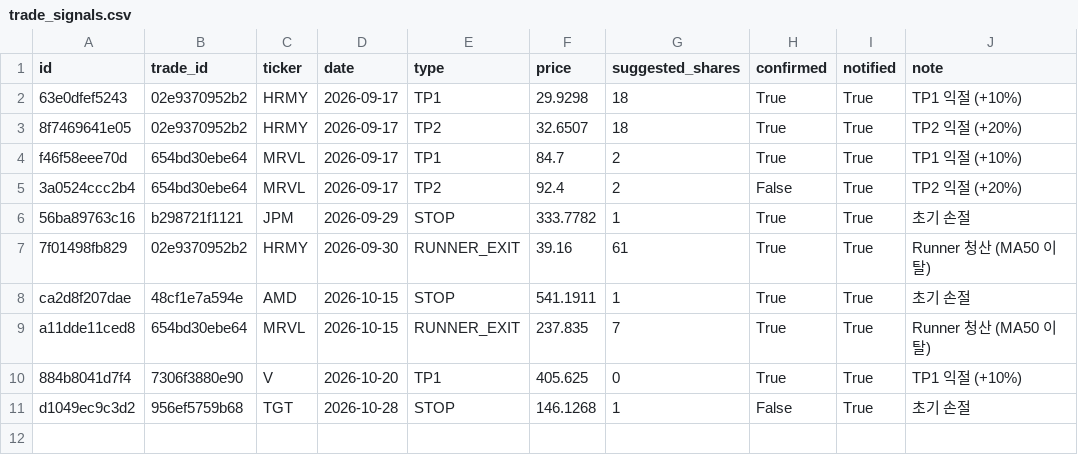
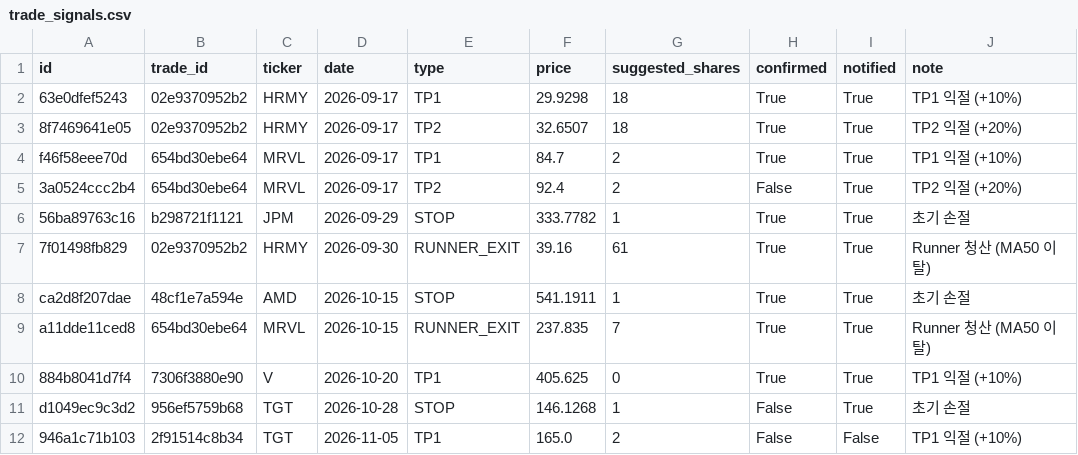
Before and after one commit to notepro8318-oss/-, a CSV file: topdown-strategy/quant_system/trade_signals.csv, drawn as a sheet.

```diff
--- a/topdown-strategy/quant_system/trade_signals.csv
+++ b/topdown-strategy/quant_system/trade_signals.csv
@@ -11 +11,2 @@ a11dde11ced8,654bd30ebe64,MRVL,2026-10-15,RUNNER_EXIT,237.835,7,True,True,Runner
 d1049ec9c3d2,956ef5759b68,TGT,2026-10-28,STOP,146.1268,1,False,True,초기 손절
+946a1c71b103,2f91514c8b34,TGT,2026-11-05,TP1,165.0,2,False,False,TP1 익절 (+10%)
```
